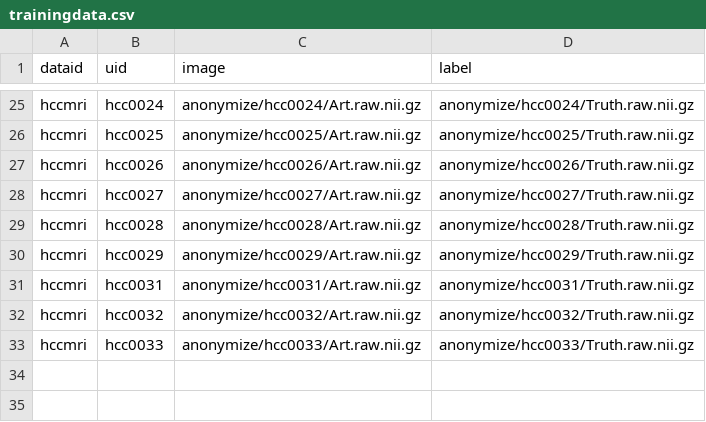
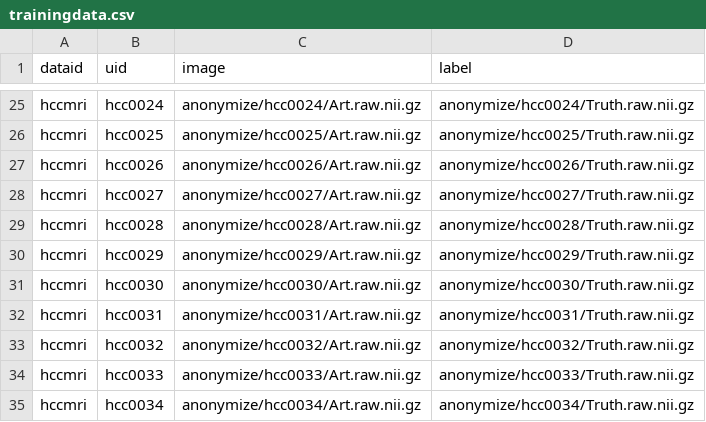
Before and after one commit to ImageGuidedTherapyLab/hccdetection, a CSV file: trainingdata.csv, drawn as a sheet; only a part is shown, gaps mark what is left out.

Commit message:
WIP: ma train

```diff
--- a/trainingdata.csv
+++ b/trainingdata.csv
@@ -30,2 +30,3 @@ hccmri,hcc0028,anonymize/hcc0028/Art.raw.nii.gz,anonymize/hcc0028/Truth.raw.nii.
 hccmri,hcc0029,anonymize/hcc0029/Art.raw.nii.gz,anonymize/hcc0029/Truth.raw.nii.gz
+hccmri,hcc0030,anonymize/hcc0030/Art.raw.nii.gz,anonymize/hcc0030/Truth.raw.nii.gz
 hccmri,hcc0031,anonymize/hcc0031/Art.raw.nii.gz,anonymize/hcc0031/Truth.raw.nii.gz
@@ -33 +34,2 @@ hccmri,hcc0032,anonymize/hcc0032/Art.raw.nii.gz,anonymize/hcc0032/Truth.raw.nii.
 hccmri,hcc0033,anonymize/hcc0033/Art.raw.nii.gz,anonymize/hcc0033/Truth.raw.nii.gz
+hccmri,hcc0034,anonymize/hcc0034/Art.raw.nii.gz,anonymize/hcc0034/Truth.raw.nii.gz
```
Also changed, not shown: 2 other files.
